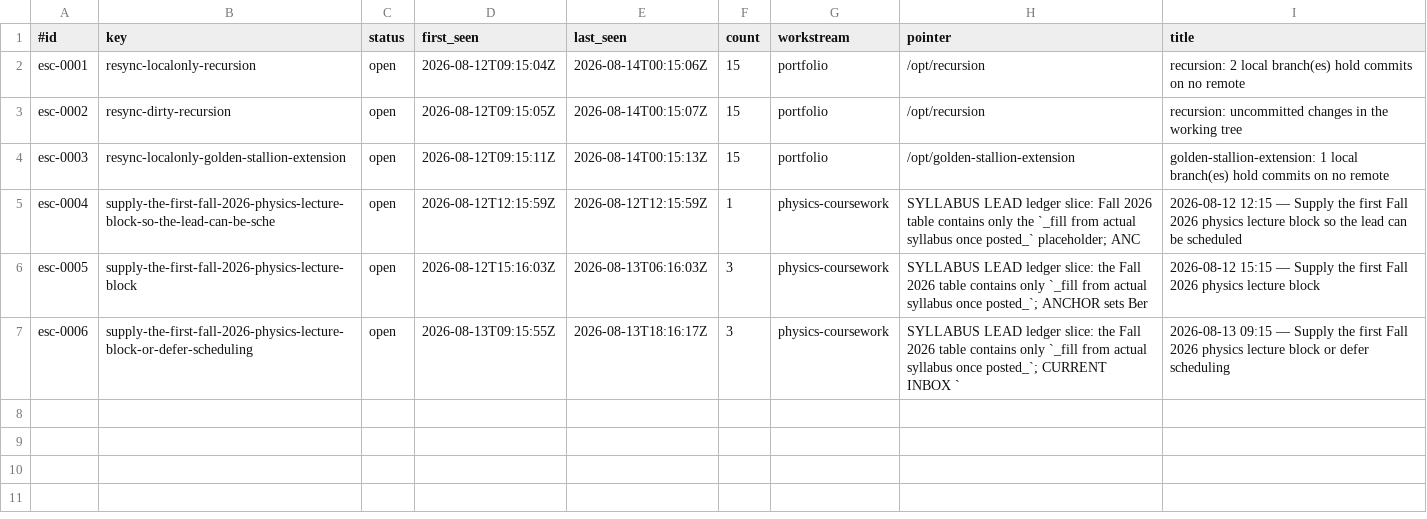
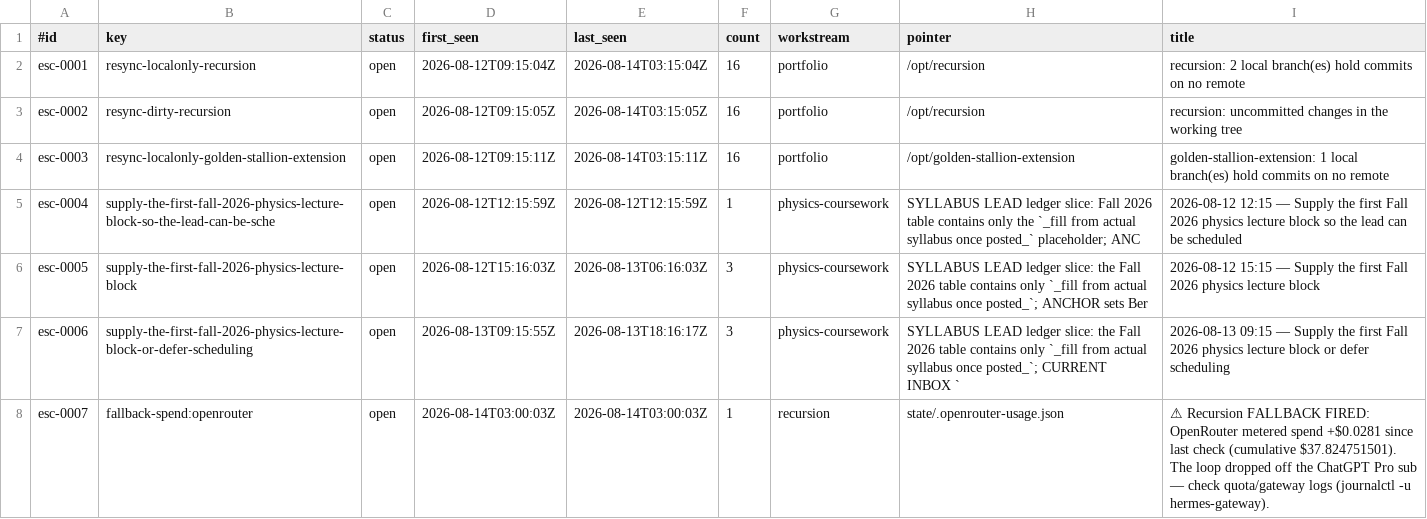
Before and after one commit to CDanTheMan/recursion, a TSV file: state/escalations.tsv, drawn as a sheet.

Commit message:
loop: preserve runtime state before PR58 deployment

```diff
--- a/state/escalations.tsv
+++ b/state/escalations.tsv
@@ -1,5 +1,5 @@
 #id	key	status	first_seen	last_seen	count	workstream	pointer	title
-esc-0001	resync-localonly-recursion	open	2026-08-12T09:15:04Z	2026-08-14T00:15:06Z	15	portfolio	/opt/recursion	recursion: 2 local branch(es) hold commits on no remote
-esc-0002	resync-dirty-recursion	open	2026-08-12T09:15:05Z	2026-08-14T00:15:07Z	15	portfolio	/opt/recursion	recursion: uncommitted changes in the working tree
-esc-0003	resync-localonly-golden-stallion-extension	open	2026-08-12T09:15:11Z	2026-08-14T00:15:13Z	15	portfolio	/opt/golden-stallion-extension	golden-stallion-extension: 1 local branch(es) hold commits on no remote
+esc-0001	resync-localonly-recursion	open	2026-08-12T09:15:04Z	2026-08-14T03:15:04Z	16	portfolio	/opt/recursion	recursion: 2 local branch(es) hold commits on no remote
+esc-0002	resync-dirty-recursion	open	2026-08-12T09:15:05Z	2026-08-14T03:15:05Z	16	portfolio	/opt/recursion	recursion: uncommitted changes in the working tree
+esc-0003	resync-localonly-golden-stallion-extension	open	2026-08-12T09:15:11Z	2026-08-14T03:15:11Z	16	portfolio	/opt/golden-stallion-extension	golden-stallion-extension: 1 local branch(es) hold commits on no remote
 esc-0004	supply-the-first-fall-2026-physics-lecture-block-so-the-lead-can-be-sche	open	2026-08-12T12:15:59Z	2026-08-12T12:15:59Z	1	physics-coursework	SYLLABUS LEAD ledger slice: Fall 2026 table contains only the `_fill from actual syllabus once posted_` placeholder; ANC	2026-08-12 12:15 — Supply the first Fall 2026 physics lecture block so the lead can be scheduled
@@ -7 +7,2 @@ esc-0005	supply-the-first-fall-2026-physics-lecture-block	open	2026-08-12T15:16:
 esc-0006	supply-the-first-fall-2026-physics-lecture-block-or-defer-scheduling	open	2026-08-13T09:15:55Z	2026-08-13T18:16:17Z	3	physics-coursework	SYLLABUS LEAD ledger slice: the Fall 2026 table contains only `_fill from actual syllabus once posted_`; CURRENT INBOX `	2026-08-13 09:15 — Supply the first Fall 2026 physics lecture block or defer scheduling
+esc-0007	fallback-spend:openrouter	open	2026-08-14T03:00:03Z	2026-08-14T03:00:03Z	1	recursion	state/.openrouter-usage.json	⚠ Recursion FALLBACK FIRED: OpenRouter metered spend +$0.0281 since last check (cumulative $37.824751501). The loop dropped off the ChatGPT Pro sub — check quota/gateway logs (journalctl -u hermes-gateway).
```
Also changed, not shown: 2 other files.
